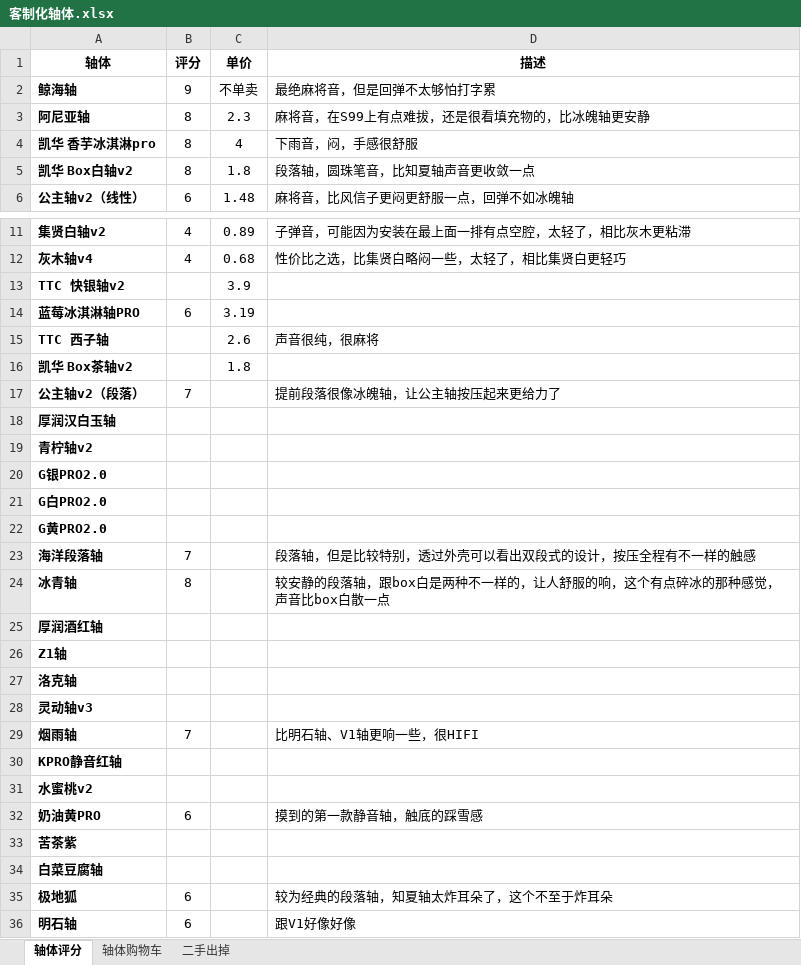
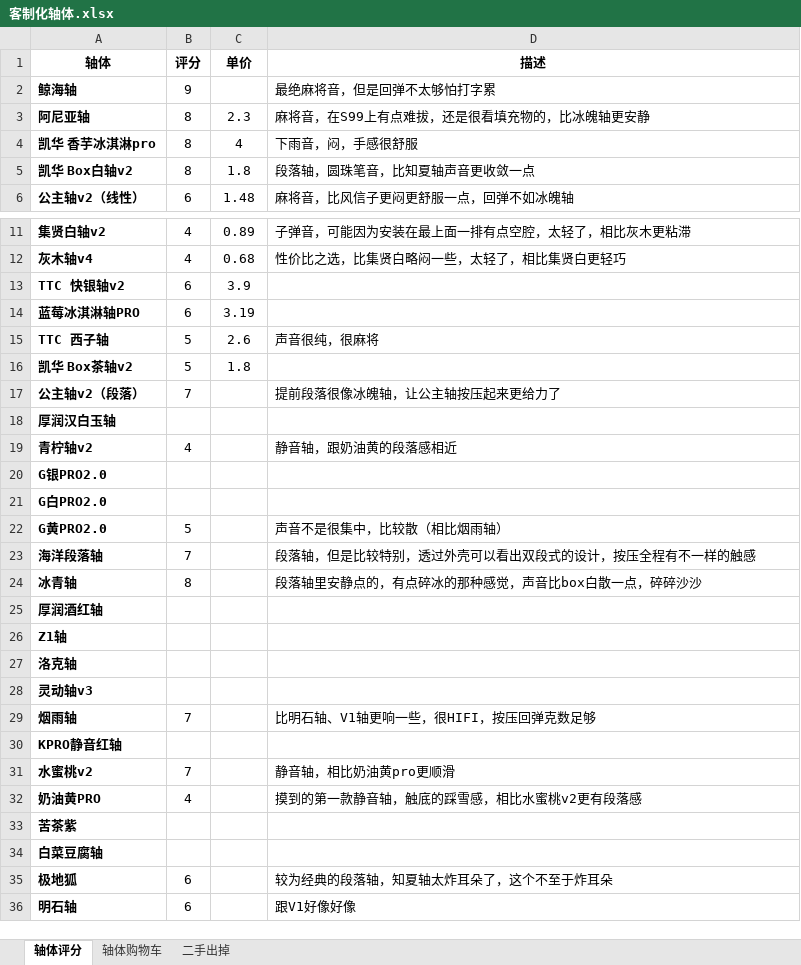
Before and after one commit to curforever/Keyboard, an Excel workbook: 客制化轴体.xlsx, sheet 轴体评分, drawn as a sheet; only a part is shown, gaps mark what is left out; values as stored, in another font and other column widths than the file's, no borders; table styles not drawn; the diff names each change by its address in the sheet, - before the commit and + after, or states it on an @@ line.

Commit message:
2024.01.19 烟雨轴 g黄pro

```diff
--- a/客制化轴体.xlsx (sheet 轴体评分)
+++ b/客制化轴体.xlsx (sheet 轴体评分)
-C2 (单价): 不单卖
+C2 (单价): (empty)
-B13 (评分): (empty)
+B13 (评分): 6
-B15:B16 (评分): (empty)
+B15:B16 (评分): 5
-B19 (评分): (empty)
+B19 (评分): 4
-D19 (描述): (empty)
+D19 (描述): 静音轴，跟奶油黄的段落感相近
-B22 (评分): (empty)
+B22 (评分): 5
-D22 (描述): (empty)
+D22 (描述): 声音不是很集中，比较散（相比烟雨轴）
-D24 (描述): 较安静的段落轴，跟box白是两种不一样的，让人舒服的响，这个有点碎冰的那种感觉，声音比box白散一点
+D24 (描述): 段落轴里安静点的，有点碎冰的那种感觉，声音比box白散一点，碎碎沙沙
-D29 (描述): 比明石轴、V1轴更响一些，很HIFI
+D29 (描述): 比明石轴、V1轴更响一些，很HIFI，按压回弹克数足够
-B31 (评分): (empty)
+B31 (评分): 7
-D31 (描述): (empty)
+D31 (描述): 静音轴，相比奶油黄pro更顺滑
-B32 (评分): 6
+B32 (评分): 4
-D32 (描述): 摸到的第一款静音轴，触底的踩雪感
+D32 (描述): 摸到的第一款静音轴，触底的踩雪感，相比水蜜桃v2更有段落感
```
